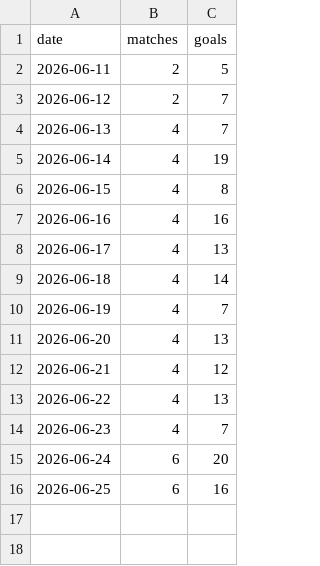
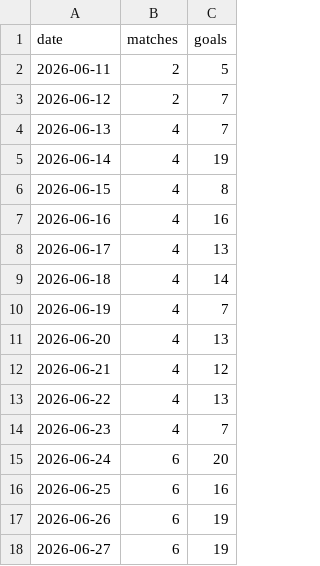
Before and after one commit to nmashiat/wc2026-command-center, a CSV file: outputs/goals_by_day.csv, drawn as a sheet; the diff names each change by its address in the sheet, - before the commit and + after, or states it on an @@ line.

```diff
--- a/outputs/goals_by_day.csv
+++ b/outputs/goals_by_day.csv
+row 17: 2026-06-26 | 6 | 19
+row 18: 2026-06-27 | 6 | 19
```
Also changed, not shown: outputs/biggest_wins.csv, outputs/predictions.csv, 11 other files.
